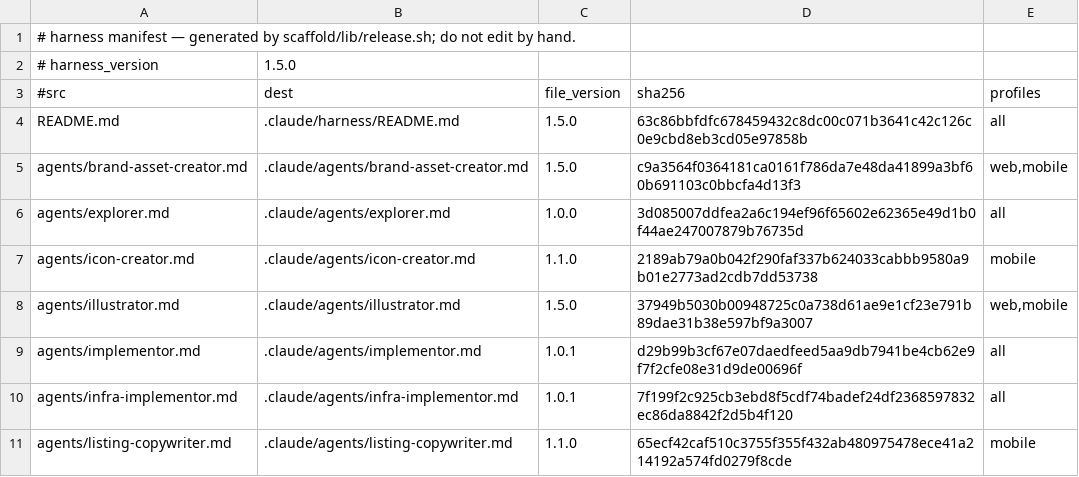
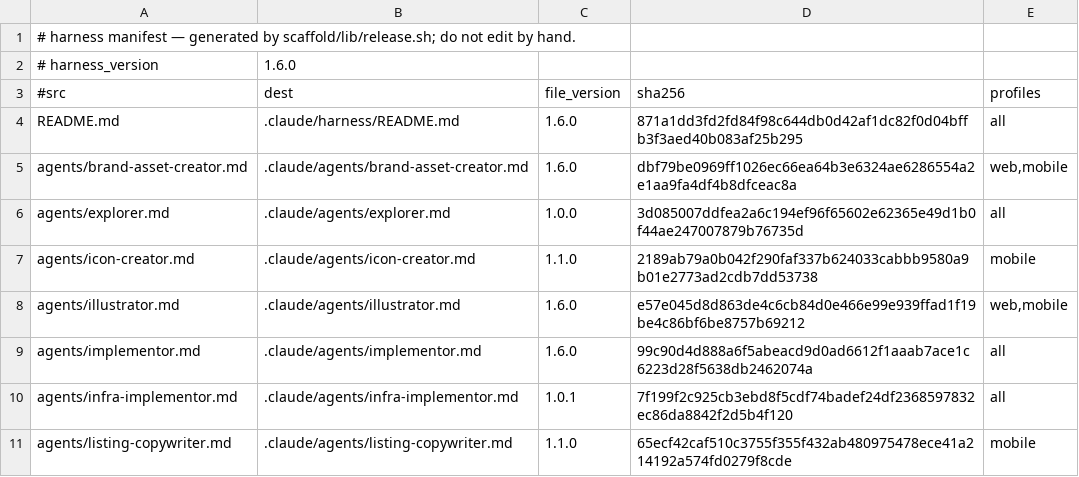
Before and after one commit to Albiee007/quantqbit-claude-rules, a TSV file: harness/manifest.tsv, drawn as a sheet; only a part is shown; the diff covers the shown part only.

```diff
--- a/harness/manifest.tsv
+++ b/harness/manifest.tsv
@@ -1,10 +1,10 @@
 # harness manifest — generated by scaffold/lib/release.sh; do not edit by hand.
-# harness_version	1.5.0
+# harness_version	1.6.0
 #src	dest	file_version	sha256	profiles
-README.md	.claude/harness/README.md	1.5.0	63c86bbfdfc678459432c8dc00c071b3641c42c126c0e9cbd8eb3cd05e97858b	all
-agents/brand-asset-creator.md	.claude/agents/brand-asset-creator.md	1.5.0	c9a3564f0364181ca0161f786da7e48da41899a3bf60b691103c0bbcfa4d13f3	web,mobile
+README.md	.claude/harness/README.md	1.6.0	871a1dd3fd2fd84f98c644db0d42af1dc82f0d04bffb3f3aed40b083af25b295	all
+agents/brand-asset-creator.md	.claude/agents/brand-asset-creator.md	1.6.0	dbf79be0969ff1026ec66ea64b3e6324ae6286554a2e1aa9fa4df4b8dfceac8a	web,mobile
 agents/explorer.md	.claude/agents/explorer.md	1.0.0	3d085007ddfea2a6c194ef96f65602e62365e49d1b0f44ae247007879b76735d	all
 agents/icon-creator.md	.claude/agents/icon-creator.md	1.1.0	2189ab79a0b042f290faf337b624033cabbb9580a9b01e2773ad2cdb7dd53738	mobile
-agents/illustrator.md	.claude/agents/illustrator.md	1.5.0	37949b5030b00948725c0a738d61ae9e1cf23e791b89dae31b38e597bf9a3007	web,mobile
-agents/implementor.md	.claude/agents/implementor.md	1.0.1	d29b99b3cf67e07daedfeed5aa9db7941be4cb62e9f7f2cfe08e31d9de00696f	all
+agents/illustrator.md	.claude/agents/illustrator.md	1.6.0	e57e045d8d863de4c6cb84d0e466e99e939ffad1f19be4c86bf6be8757b69212	web,mobile
+agents/implementor.md	.claude/agents/implementor.md	1.6.0	99c90d4d888a6f5abeacd9d0ad6612f1aaab7ace1c6223d28f5638db2462074a	all
 agents/infra-implementor.md	.claude/agents/infra-implementor.md	1.0.1	7f199f2c925cb3ebd8f5cdf74badef24df2368597832ec86da8842f2d5b4f120	all
```
Also changed, not shown: 20 added rows and 36 edited cells elsewhere in this file, harness/profiles.tsv, 56 other files.
